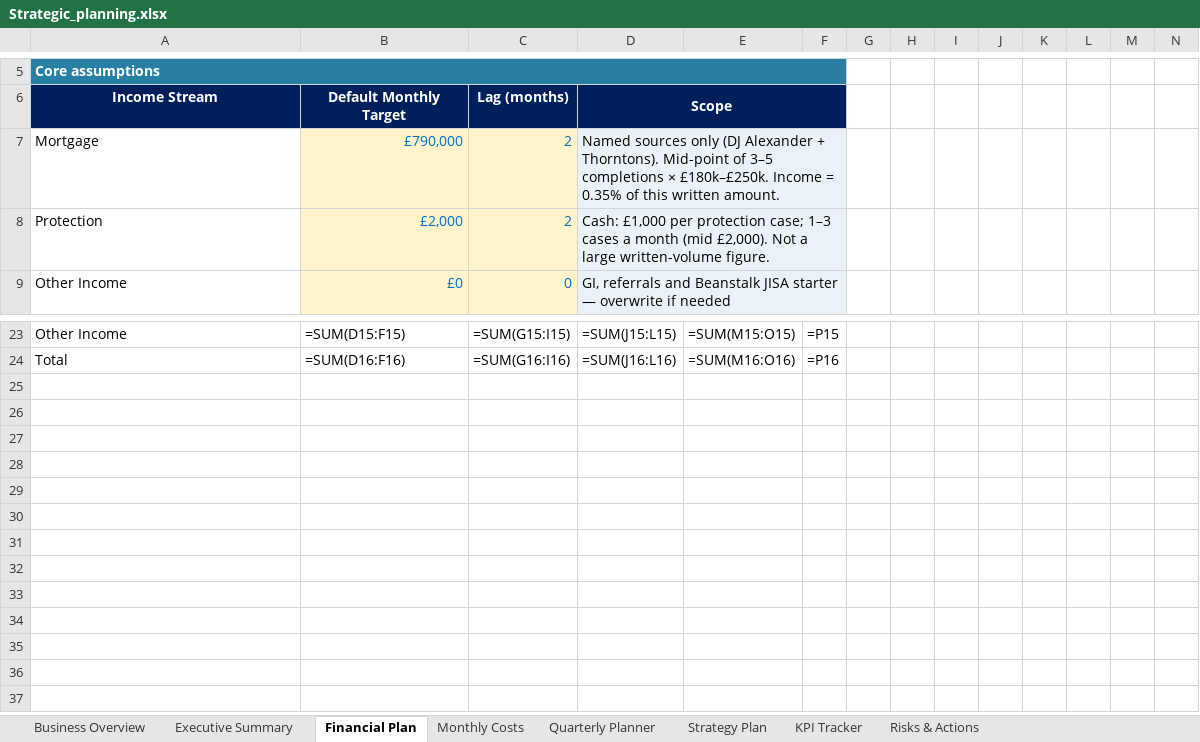
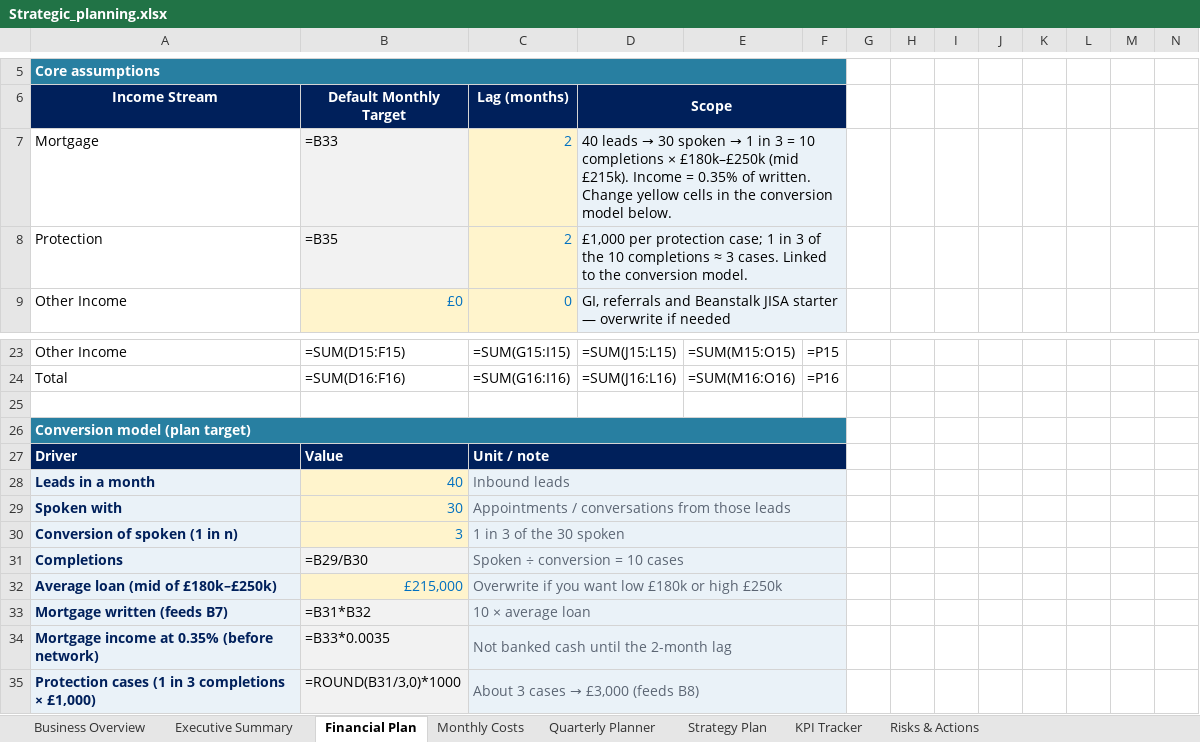
Before and after one commit to boab21mac/plugins, an Excel workbook: duncan-and-co-planning/Strategic_planning.xlsx, sheet Financial Plan, drawn as a sheet; only a part is shown, gaps mark what is left out; values as stored, in another font and other column widths than the file's, no borders; formulas without a stored value are shown as written; rows hold the shown columns only; the diff names each change by its address in the sheet, - before the commit and + after, or states it on an @@ line.

```diff
--- a/duncan-and-co-planning/Strategic_planning.xlsx (sheet Financial Plan)
+++ b/duncan-and-co-planning/Strategic_planning.xlsx (sheet Financial Plan)
-B7 (Default Monthly Target): £790,000
+B7 (Default Monthly Target): =B33
@@ B7:B8 fill: #FFF4CC → #F2F2F2, text colour: #0070C0 → black @@
@@ D7 (Scope): Named sources only (DJ Alexander + Thorntons). Mid-point of 3–5 completions × £180k–£250k. Income = 0.35% of this written amount. → 40 leads → 30 spoken → 1 in 3 = 10 completions × £180k–£250k (mid £215k). Income = 0.35% of written. Change yellow cells in the conversion model below. @@
-B8 (Default Monthly Target): £2,000
+B8 (Default Monthly Target): =B35
-D8 (Scope): Cash: £1,000 per protection case; 1–3 cases a month (mid £2,000). Not a large written-volume figure.
+D8 (Scope): £1,000 per protection case; 1 in 3 of the 10 completions ≈ 3 cases. Linked to the conversion model.
+row 25: (empty)
+row 26: Conversion model (plan target)
+row 27: Driver | Value | Unit / note
+row 28: Leads in a month | 40 | Inbound leads
+row 29: Spoken with | 30 | Appointments / conversations from those leads
+row 30: Conversion of spoken (1 in n) | 3 | 1 in 3 of the 30 spoken
+row 31: Completions | =B29/B30 | Spoken ÷ conversion = 10 cases
+row 32: Average loan (mid of £180k–£250k) | £215,000 | Overwrite if you want low £180k or high £250k
+row 33: Mortgage written (feeds B7) | =B31*B32 | 10 × average loan
+row 34: Mortgage income at 0.35% (before network) | =B33*0.0035 | Not banked cash until the 2-month lag
+row 35: Protection cases (1 in 3 completions × £1,000) | =ROUND(B31/3,0)*1000 | About 3 cases → £3,000 (feeds B8)
```
Also changed, not shown: sheet Business Overview, sheet Strategy Plan, sheet Monthly Costs, sheet Quarterly Planner.
